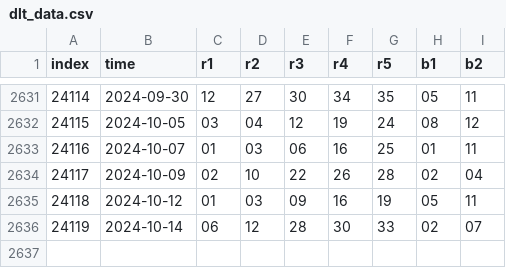
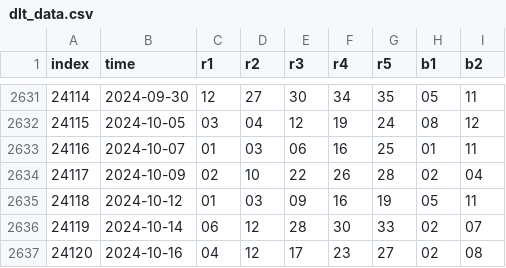
Before and after one commit to ipdisabled/fetchx, a CSV file: dlt_data.csv, drawn as a sheet; only a part is shown, gaps mark what is left out; the diff names each change by its address in the sheet, - before the commit and + after, or states it on an @@ line.

```diff
--- a/dlt_data.csv
+++ b/dlt_data.csv
+row 2637: 24120 | 2024-10-16 | 04 | 12 | 17 | 23 | 27 | 02 | 08
```
Also changed, not shown: kl8_data.csv, pl3_data.csv, 2 other files.
